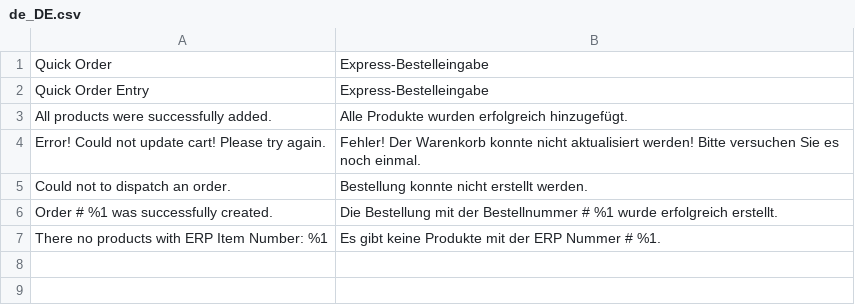
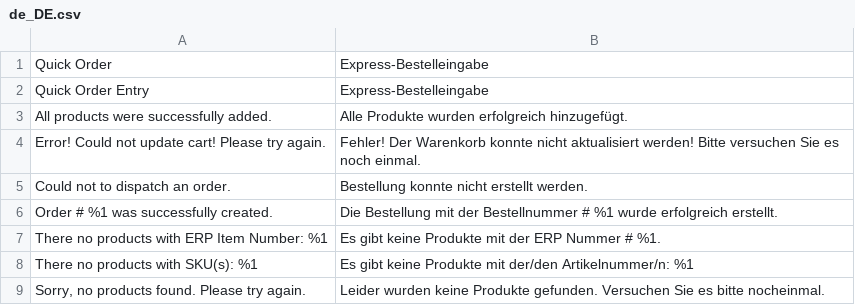
Before and after one commit to Popesites/Magento-Quickorder, a CSV file: i18n/de_DE.csv, drawn as a sheet; the diff names each change by its address in the sheet, - before the commit and + after, or states it on an @@ line.

```diff
--- a/i18n/de_DE.csv
+++ b/i18n/de_DE.csv
+row 8: There no products with SKU(s): %1 | Es gibt keine Produkte mit der/den Artikelnummer/n: %1
+row 9: Sorry, no products found. Please try again. | Leider wurden keine Produkte gefunden. Versuchen Sie es bitte nocheinmal.
```
Also changed, not shown: 1 other file.
